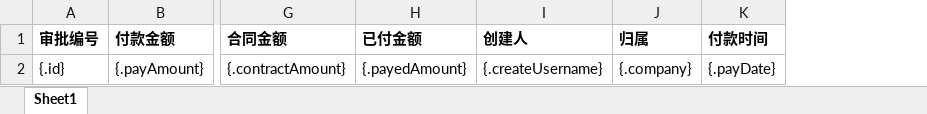
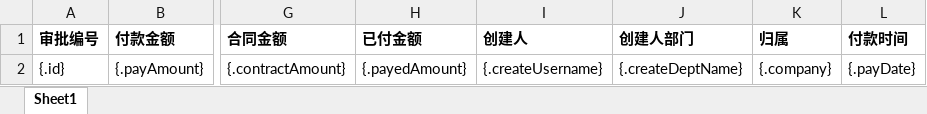
Before and after one commit to lsyxxx/ipms, an Excel workbook: template/pay_template.xlsx, sheet Sheet1, drawn as a sheet; only a part is shown, gaps mark what is left out; values as stored, in another font and other column widths than the file's, no borders; the diff names each change by its address in the sheet, - before the commit and + after, or states it on an @@ line.

```diff
--- a/template/pay_template.xlsx (sheet Sheet1)
+++ b/template/pay_template.xlsx (sheet Sheet1)
+column J (创建人部门), row 2: {.createDeptName}
```
Also changed, not shown: admin/template/pay_template.xlsx, admin/template/rbs_template.xlsx, 30 other files.
